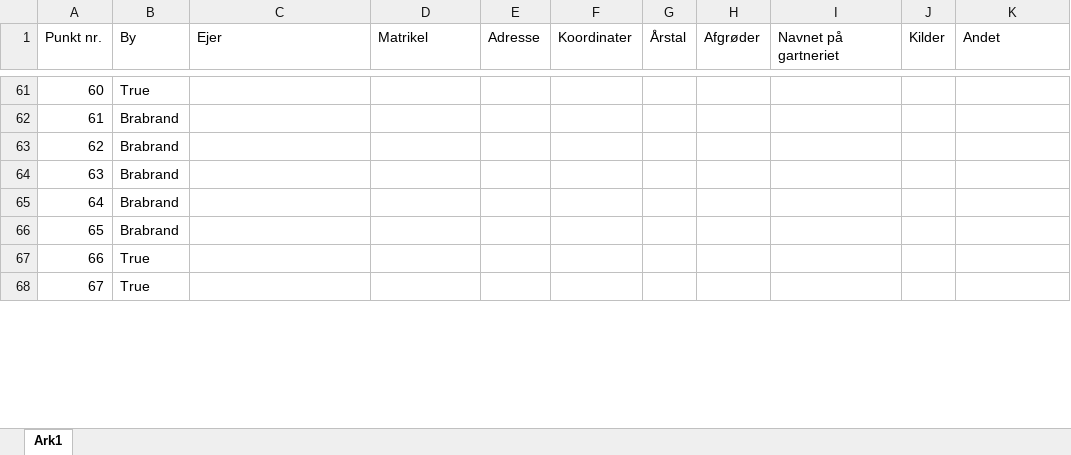
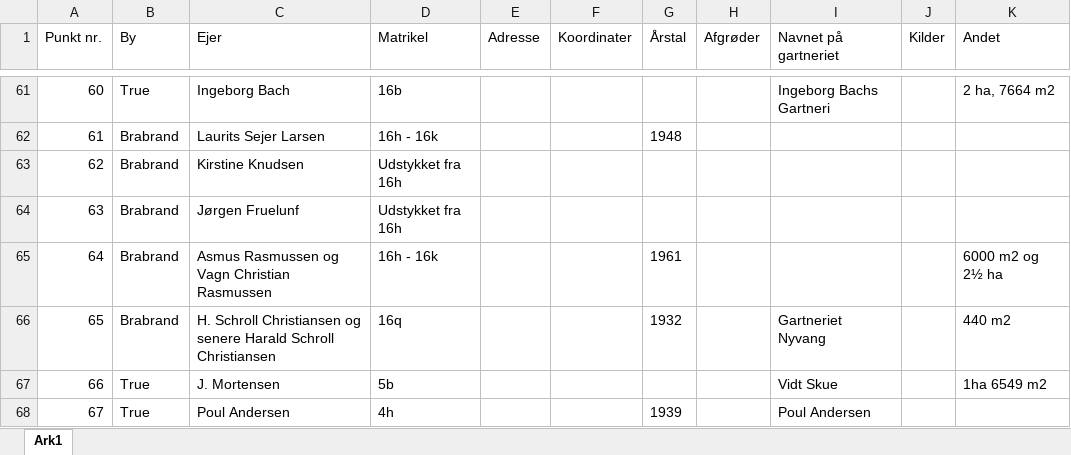
Before and after one commit to ErikOehlerich/Gartnerier-i-Brabrand, an Excel workbook: Gartnerier i Brabrand/oversigt_over_gartnerierne.xlsx, sheet Ark1, drawn as a sheet; only a part is shown, gaps mark what is left out; values as stored, in another font and other column widths than the file's, no borders; the diff covers the shown part only; the diff names each change by its address in the sheet, - before the commit and + after, or states it on an @@ line.

Commit message:
Update oversigt_over_gartnerierne.xlsx

```diff
--- a/Gartnerier i Brabrand/oversigt_over_gartnerierne.xlsx (sheet Ark1)
+++ b/Gartnerier i Brabrand/oversigt_over_gartnerierne.xlsx (sheet Ark1)
-C61 (Ejer): (empty)
+C61 (Ejer): Ingeborg Bach
-D61 (Matrikel): (empty)
+D61 (Matrikel): 16b
-I61 (Navnet på gartneriet): (empty)
+I61 (Navnet på gartneriet): Ingeborg Bachs Gartneri
-K61 (Andet): (empty)
+K61 (Andet): 2 ha, 7664 m2
-C62 (Ejer): (empty)
+C62 (Ejer): Laurits Sejer Larsen
-D62 (Matrikel): (empty)
+D62 (Matrikel): 16h - 16k
-G62 (Årstal): (empty)
+G62 (Årstal): 1948
-C63 (Ejer): (empty)
+C63 (Ejer): Kirstine Knudsen
-D63:D64 (Matrikel): (empty)
+D63:D64 (Matrikel): Udstykket fra 16h
-C64 (Ejer): (empty)
+C64 (Ejer): Jørgen Fruelunf
-C65 (Ejer): (empty)
+C65 (Ejer): Asmus Rasmussen og Vagn Christian Rasmussen
-D65 (Matrikel): (empty)
+D65 (Matrikel): 16h - 16k
-G65 (Årstal): (empty)
+G65 (Årstal): 1961
-K65 (Andet): (empty)
+K65 (Andet): 6000 m2 og 2½ ha
-C66 (Ejer): (empty)
+C66 (Ejer): H. Schroll Christiansen og senere Harald Schroll Christiansen
-D66 (Matrikel): (empty)
+D66 (Matrikel): 16q
-G66 (Årstal): (empty)
+G66 (Årstal): 1932
-I66 (Navnet på gartneriet): (empty)
+I66 (Navnet på gartneriet): Gartneriet Nyvang
-K66 (Andet): (empty)
+K66 (Andet): 440 m2
-C67 (Ejer): (empty)
+C67 (Ejer): J. Mortensen
-D67 (Matrikel): (empty)
+D67 (Matrikel): 5b
-I67 (Navnet på gartneriet): (empty)
+I67 (Navnet på gartneriet): Vidt Skue
-K67 (Andet): (empty)
+K67 (Andet): 1ha 6549 m2
-C68 (Ejer): (empty)
+C68 (Ejer): Poul Andersen
-D68 (Matrikel): (empty)
+D68 (Matrikel): 4h
-G68 (Årstal): (empty)
+G68 (Årstal): 1939
-I68 (Navnet på gartneriet): (empty)
+I68 (Navnet på gartneriet): Poul Andersen
```
Also changed, not shown: 147 edited cells and cell formats elsewhere in this sheet.
